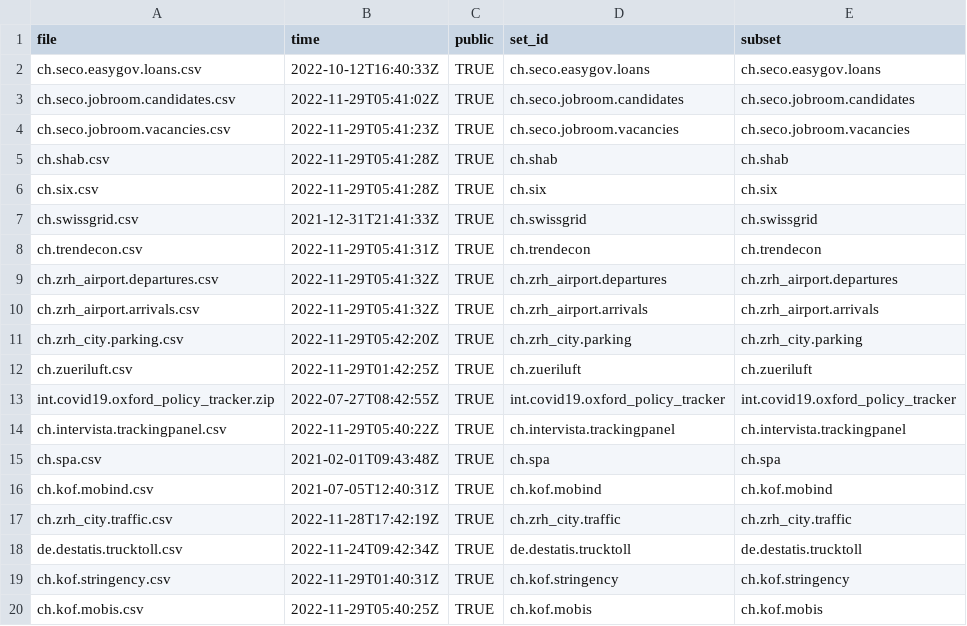
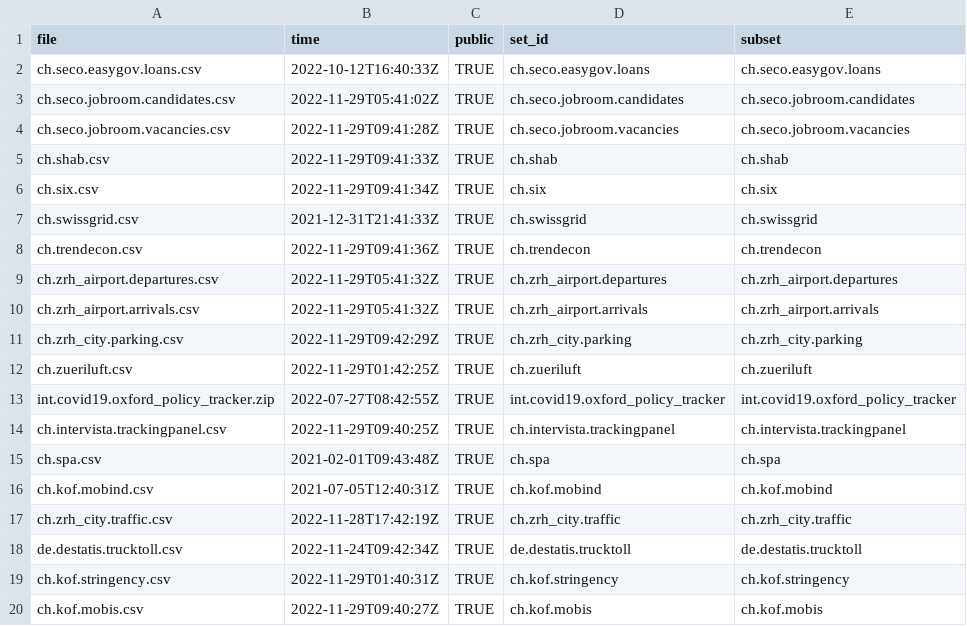
Before and after one commit to KOF-ch/economic-monitoring, a CSV file: status.csv, drawn as a sheet.

```diff
--- a/status.csv
+++ b/status.csv
@@ -3,13 +3,13 @@ ch.seco.easygov.loans.csv,2022-10-12T16:40:33Z,TRUE,ch.seco.easygov.loans,ch.sec
 ch.seco.jobroom.candidates.csv,2022-11-29T05:41:02Z,TRUE,ch.seco.jobroom.candidates,ch.seco.jobroom.candidates
-ch.seco.jobroom.vacancies.csv,2022-11-29T05:41:23Z,TRUE,ch.seco.jobroom.vacancies,ch.seco.jobroom.vacancies
-ch.shab.csv,2022-11-29T05:41:28Z,TRUE,ch.shab,ch.shab
-ch.six.csv,2022-11-29T05:41:28Z,TRUE,ch.six,ch.six
+ch.seco.jobroom.vacancies.csv,2022-11-29T09:41:28Z,TRUE,ch.seco.jobroom.vacancies,ch.seco.jobroom.vacancies
+ch.shab.csv,2022-11-29T09:41:33Z,TRUE,ch.shab,ch.shab
+ch.six.csv,2022-11-29T09:41:34Z,TRUE,ch.six,ch.six
 ch.swissgrid.csv,2021-12-31T21:41:33Z,TRUE,ch.swissgrid,ch.swissgrid
-ch.trendecon.csv,2022-11-29T05:41:31Z,TRUE,ch.trendecon,ch.trendecon
+ch.trendecon.csv,2022-11-29T09:41:36Z,TRUE,ch.trendecon,ch.trendecon
 ch.zrh_airport.departures.csv,2022-11-29T05:41:32Z,TRUE,ch.zrh_airport.departures,ch.zrh_airport.departures
 ch.zrh_airport.arrivals.csv,2022-11-29T05:41:32Z,TRUE,ch.zrh_airport.arrivals,ch.zrh_airport.arrivals
-ch.zrh_city.parking.csv,2022-11-29T05:42:20Z,TRUE,ch.zrh_city.parking,ch.zrh_city.parking
+ch.zrh_city.parking.csv,2022-11-29T09:42:29Z,TRUE,ch.zrh_city.parking,ch.zrh_city.parking
 ch.zueriluft.csv,2022-11-29T01:42:25Z,TRUE,ch.zueriluft,ch.zueriluft
 int.covid19.oxford_policy_tracker.zip,2022-07-27T08:42:55Z,TRUE,int.covid19.oxford_policy_tracker,int.covid19.oxford_policy_tracker
-ch.intervista.trackingpanel.csv,2022-11-29T05:40:22Z,TRUE,ch.intervista.trackingpanel,ch.intervista.trackingpanel
+ch.intervista.trackingpanel.csv,2022-11-29T09:40:25Z,TRUE,ch.intervista.trackingpanel,ch.intervista.trackingpanel
 ch.spa.csv,2021-02-01T09:43:48Z,TRUE,ch.spa,ch.spa
@@ -19,2 +19,2 @@ de.destatis.trucktoll.csv,2022-11-24T09:42:34Z,TRUE,de.destatis.trucktoll,de.des
 ch.kof.stringency.csv,2022-11-29T01:40:31Z,TRUE,ch.kof.stringency,ch.kof.stringency
-ch.kof.mobis.csv,2022-11-29T05:40:25Z,TRUE,ch.kof.mobis,ch.kof.mobis
+ch.kof.mobis.csv,2022-11-29T09:40:27Z,TRUE,ch.kof.mobis,ch.kof.mobis
```
Also changed, not shown: data/ch.seco.jobroom.vacancies.csv, data/ch.shab.csv, 18 other files.
